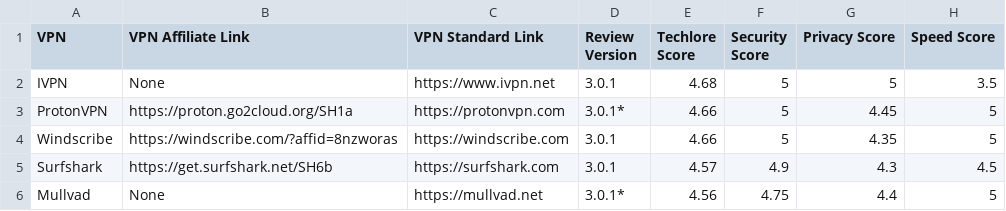
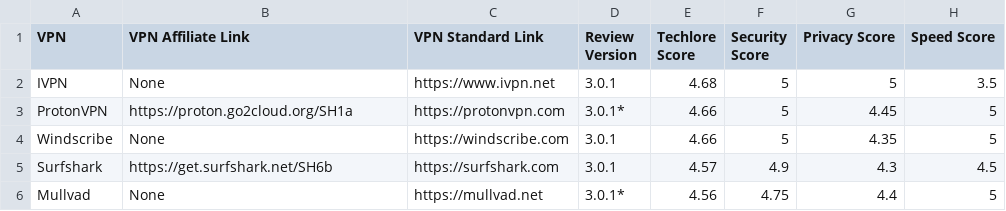
Before and after one commit to techlore/VPN-reviews, a CSV file: VPNchart.csv, drawn as a sheet; only a part is shown; the diff names each change by its address in the sheet, - before the commit and + after, or states it on an @@ line.

Commit message:
Update VPNchart.csv

```diff
--- a/VPNchart.csv
+++ b/VPNchart.csv
-B4 (VPN Affiliate Link): https://windscribe.com/?affid=8nzworas
+B4 (VPN Affiliate Link): None
```
